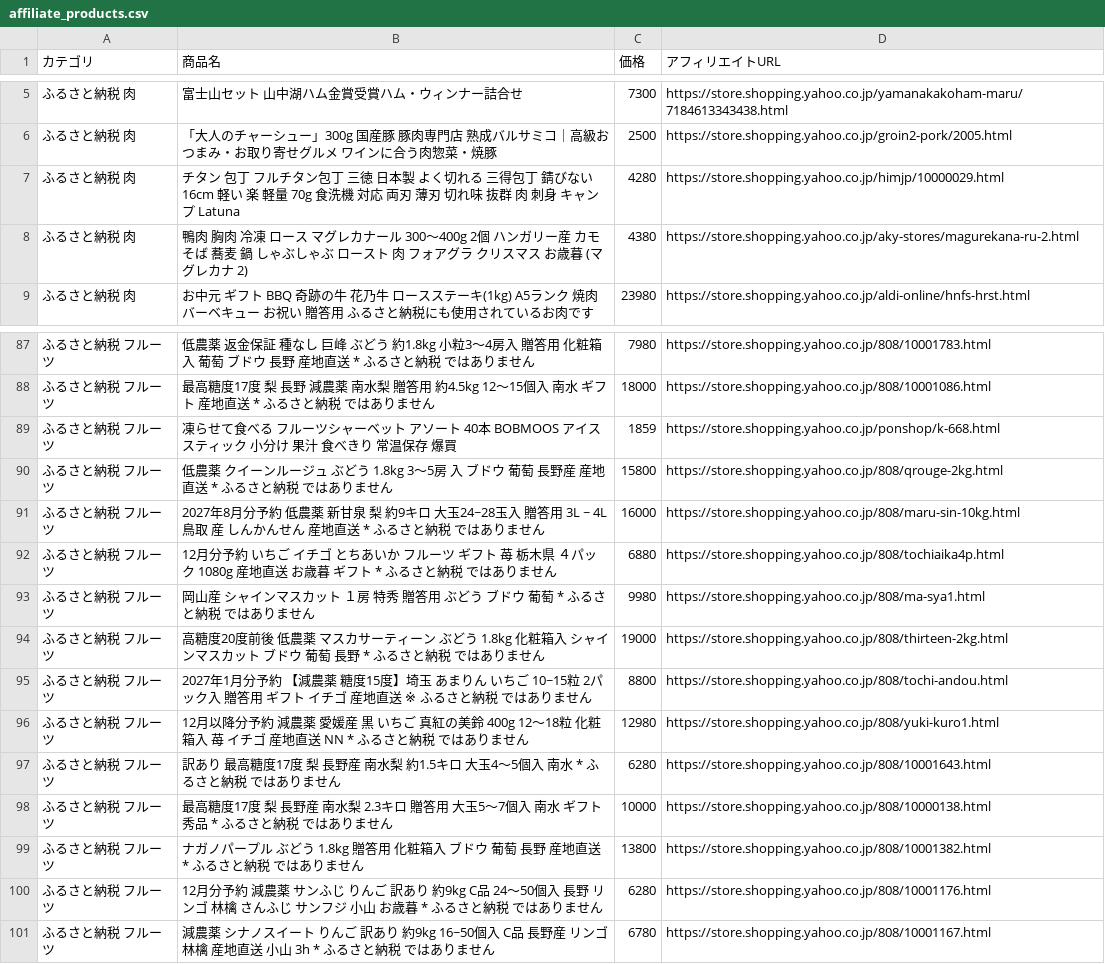
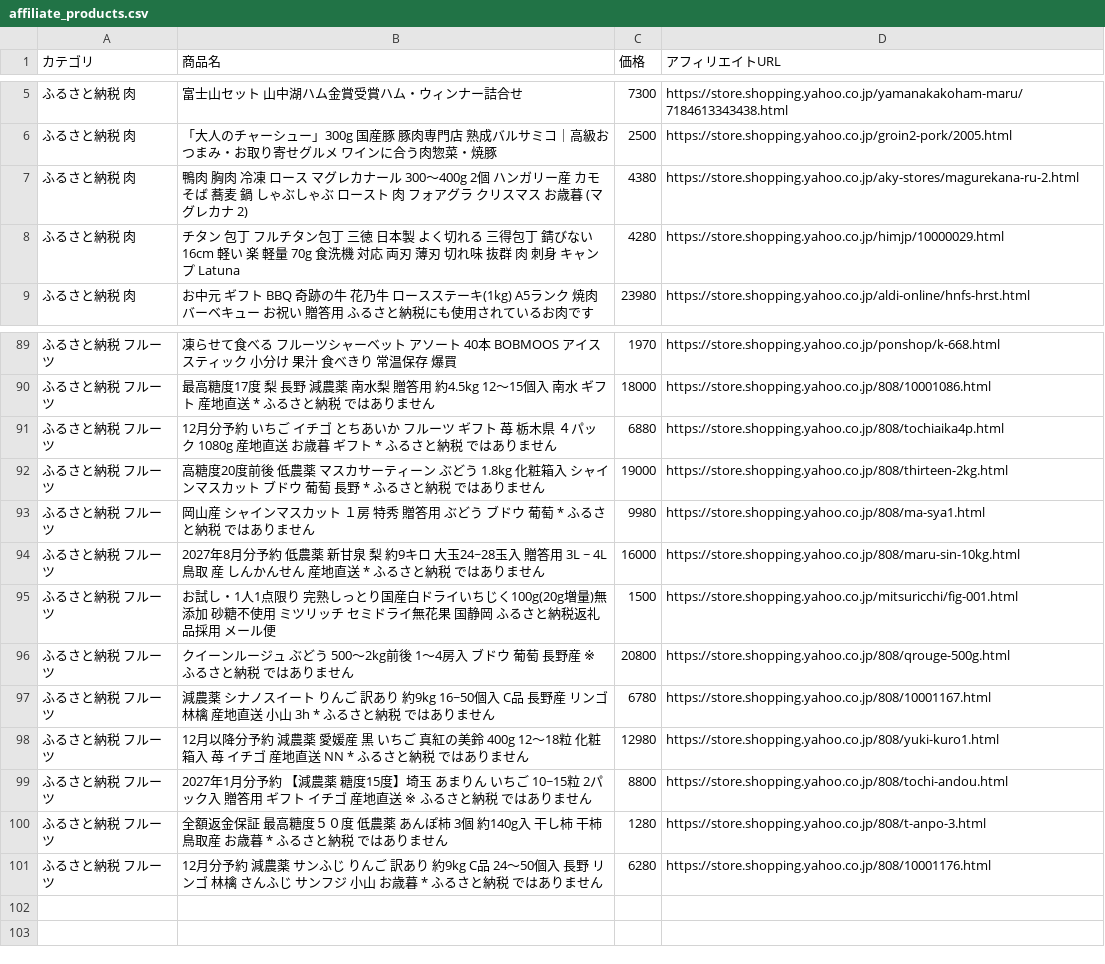
Before and after one commit to nrh44702-cell/yahoo-furusato, a CSV file: affiliate_products.csv, drawn as a sheet; only a part is shown, gaps mark what is left out; the diff covers the shown part only.

```diff
--- a/affiliate_products.csv
+++ b/affiliate_products.csv
@@ -6,4 +6,4 @@
 ふるさと納税 肉,「大人のチャーシュー」300g 国産豚 豚肉専門店 熟成バルサミコ｜高級おつまみ・お取り寄せグルメ ワインに合う肉惣菜・焼豚,2500,https://store.shopping.yahoo.co.jp/groin2-pork/2005.html
+ふるさと納税 肉,鴨肉 胸肉 冷凍 ロース マグレカナール 300〜400g 2個 ハンガリー産 カモ そば 蕎麦 鍋 しゃぶしゃぶ ロースト 肉 フォアグラ クリスマス お歳暮 (マグレカナ 2),4380,https://store.shopping.yahoo.co.jp/aky-stores/magurekana-ru-2.html
 ふるさと納税 肉,チタン 包丁 フルチタン包丁 三徳 日本製 よく切れる 三得包丁 錆びない 16cm 軽い 楽 軽量 70g 食洗機 対応 両刃 薄刃 切れ味 抜群 肉 刺身 キャンプ Latuna,4280,https://store.shopping.yahoo.co.jp/himjp/10000029.html
-ふるさと納税 肉,鴨肉 胸肉 冷凍 ロース マグレカナール 300〜400g 2個 ハンガリー産 カモ そば 蕎麦 鍋 しゃぶしゃぶ ロースト 肉 フォアグラ クリスマス お歳暮 (マグレカナ 2),4380,https://store.shopping.yahoo.co.jp/aky-stores/magurekana-ru-2.html
 ふるさと納税 肉,お中元 ギフト BBQ 奇跡の牛 花乃牛 ロースステーキ(1kg) A5ランク 焼肉 バーベキュー お祝い 贈答用 ふるさと納税にも使用されているお肉です,23980,https://store.shopping.yahoo.co.jp/aldi-online/hnfs-hrst.html
@@ -87,15 +89,13 @@
-ふるさと納税 フルーツ,低農薬 返金保証 種なし 巨峰 ぶどう 約1.8kg 小粒3〜4房入 贈答用 化粧箱入 葡萄 ブドウ 長野 産地直送 * ふるさと納税 ではありません,7980,https://store.shopping.yahoo.co.jp/808/10001783.html
+ふるさと納税 フルーツ,凍らせて食べる フルーツシャーベット アソート 40本 BOBMOOS アイス スティック 小分け 果汁 食べきり 常温保存 爆買,1970,https://store.shopping.yahoo.co.jp/ponshop/k-668.html
 ふるさと納税 フルーツ,最高糖度17度 梨 長野 減農薬 南水梨 贈答用 約4.5kg 12〜15個入 南水 ギフト 産地直送 * ふるさと納税 ではありません,18000,https://store.shopping.yahoo.co.jp/808/10001086.html
-ふるさと納税 フルーツ,凍らせて食べる フルーツシャーベット アソート 40本 BOBMOOS アイス スティック 小分け 果汁 食べきり 常温保存 爆買,1859,https://store.shopping.yahoo.co.jp/ponshop/k-668.html
-ふるさと納税 フルーツ,低農薬 クイーンルージュ ぶどう 1.8kg 3〜5房 入 ブドウ 葡萄 長野産 産地直送 * ふるさと納税 ではありません,15800,https://store.shopping.yahoo.co.jp/808/qrouge-2kg.html
+ふるさと納税 フルーツ,12月分予約 いちご イチゴ とちあいか フルーツ ギフト 苺 栃木県 ４パック 1080g  産地直送 お歳暮 ギフト * ふるさと納税 ではありません,6880,https://store.shopping.yahoo.co.jp/808/tochiaika4p.html
+ふるさと納税 フルーツ,高糖度20度前後 低農薬 マスカサーティーン ぶどう 1.8kg 化粧箱入 シャインマスカット ブドウ 葡萄 長野 * ふるさと納税 ではありません,19000,https://store.shopping.yahoo.co.jp/808/thirteen-2kg.html
+ふるさと納税 フルーツ,岡山産 シャインマスカット １房 特秀 贈答用 ぶどう ブドウ 葡萄 * ふるさと納税 ではありません,9980,https://store.shopping.yahoo.co.jp/808/ma-sya1.html
 ふるさと納税 フルーツ,2027年8月分予約 低農薬 新甘泉 梨 約9キロ 大玉24~28玉入 贈答用 3L ~ 4L 鳥取 産 しんかんせん 産地直送 * ふるさと納税 ではありません,16000,https://store.shopping.yahoo.co.jp/808/maru-sin-10kg.html
-ふるさと納税 フルーツ,12月分予約 いちご イチゴ とちあいか フルーツ ギフト 苺 栃木県 ４パック 1080g  産地直送 お歳暮 ギフト * ふるさと納税 ではありません,6880,https://store.shopping.yahoo.co.jp/808/tochiaika4p.html
-ふるさと納税 フルーツ,岡山産 シャインマスカット １房 特秀 贈答用 ぶどう ブドウ 葡萄 * ふるさと納税 ではありません,9980,https://store.shopping.yahoo.co.jp/808/ma-sya1.html
-ふるさと納税 フルーツ,高糖度20度前後 低農薬 マスカサーティーン ぶどう 1.8kg 化粧箱入 シャインマスカット ブドウ 葡萄 長野 * ふるさと納税 ではありません,19000,https://store.shopping.yahoo.co.jp/808/thirteen-2kg.html
+ふるさと納税 フルーツ,お試し・1人1点限り 完熟しっとり国産白ドライいちじく100g(20g増量)無添加 砂糖不使用 ミツリッチ セミドライ無花果 国静岡 ふるさと納税返礼品採用 メール便,1500,https://store.shopping.yahoo.co.jp/mitsuricchi/fig-001.html
+ふるさと納税 フルーツ,クイーンルージュ ぶどう 500〜2kg前後 1〜4房入 ブドウ 葡萄 長野産 ※ ふるさと納税 ではありません,20800,https://store.shopping.yahoo.co.jp/808/qrouge-500g.html
+ふるさと納税 フルーツ,減農薬 シナノスイート りんご 訳あり 約9kg 16~50個入 C品 長野産 リンゴ 林檎 産地直送 小山 3h * ふるさと納税 ではありません,6780,https://store.shopping.yahoo.co.jp/808/10001167.html
+ふるさと納税 フルーツ,12月以降分予約 減農薬 愛媛産 黒 いちご 真紅の美鈴 400g 12〜18粒 化粧箱入 苺 イチゴ 産地直送 NN * ふるさと納税 ではありません,12980,https://store.shopping.yahoo.co.jp/808/yuki-kuro1.html
 ふるさと納税 フルーツ,2027年1月分予約 【減農薬 糖度15度】埼玉 あまりん いちご 10~15粒 2パック入 贈答用 ギフト イチゴ 産地直送 ※ ふるさと納税 ではありません,8800,https://store.shopping.yahoo.co.jp/808/tochi-andou.html
-ふるさと納税 フルーツ,12月以降分予約 減農薬 愛媛産 黒 いちご 真紅の美鈴 400g 12〜18粒 化粧箱入 苺 イチゴ 産地直送 NN * ふるさと納税 ではありません,12980,https://store.shopping.yahoo.co.jp/808/yuki-kuro1.html
-ふるさと納税 フルーツ,訳あり 最高糖度17度 梨 長野産 南水梨 約1.5キロ 大玉4〜5個入 南水 * ふるさと納税 ではありません,6280,https://store.shopping.yahoo.co.jp/808/10001643.html
-ふるさと納税 フルーツ,最高糖度17度 梨 長野産 南水梨 2.3キロ 贈答用 大玉5〜7個入 南水 ギフト 秀品 * ふるさと納税 ではありません,10000,https://store.shopping.yahoo.co.jp/808/10000138.html
-ふるさと納税 フルーツ,ナガノパープル ぶどう 1.8kg  贈答用 化粧箱入 ブドウ 葡萄 長野 産地直送 * ふるさと納税 ではありません,13800,https://store.shopping.yahoo.co.jp/808/10001382.html
+ふるさと納税 フルーツ,全額返金保証 最高糖度５０度 低農薬 あんぽ柿 3個 約140g入 干し柿  干柿 鳥取産 お歳暮 * ふるさと納税 ではありません,1280,https://store.shopping.yahoo.co.jp/808/t-anpo-3.html
 ふるさと納税 フルーツ,12月分予約 減農薬 サンふじ りんご 訳あり 約9kg C品  24〜50個入 長野 リンゴ 林檎 さんふじ サンフジ 小山 お歳暮 * ふるさと納税 ではありません,6280,https://store.shopping.yahoo.co.jp/808/10001176.html
-ふるさと納税 フルーツ,減農薬 シナノスイート りんご 訳あり 約9kg 16~50個入 C品 長野産 リンゴ 林檎 産地直送 小山 3h * ふるさと納税 ではありません,6780,https://store.shopping.yahoo.co.jp/808/10001167.html
```
Also changed, not shown: 4 added rows, 3 removed rows, 10 moved rows and 20 edited cells elsewhere in this file, 1 other file.
